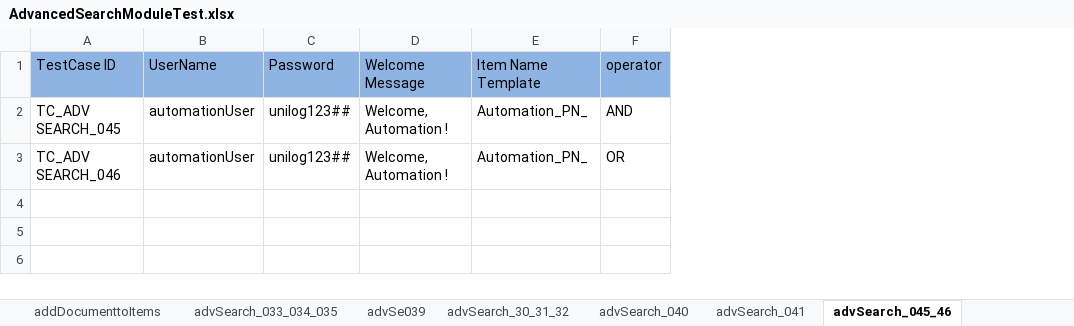
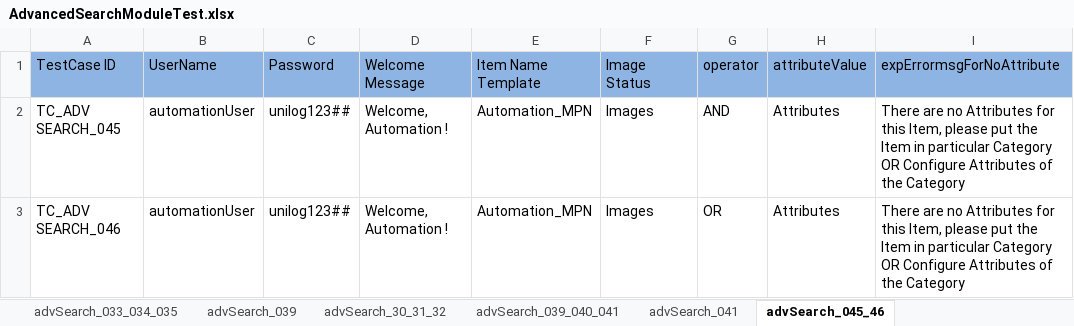
Before and after one commit to Rameshwar-Juptimath/NestedClassesAllureBug, an Excel workbook: resources/ExcelsheetData/AdvancedSearchModuleTest.xlsx, sheet advSearch_045_46, drawn as a sheet; values as stored, in another font and other column widths than the file's, no borders; the diff names each change by its address in the sheet, - before the commit and + after, or states it on an @@ line.

```diff
--- a/resources/ExcelsheetData/AdvancedSearchModuleTest.xlsx (sheet advSearch_045_46)
+++ b/resources/ExcelsheetData/AdvancedSearchModuleTest.xlsx (sheet advSearch_045_46)
-sheet tab: advSe039
+sheet tab: advSearch_039
-sheet tab: advSearch_040
+sheet tab: advSearch_039_040_041
+column F (Image Status), rows 2-3: Images | Images
+column H (attributeValue), rows 2-3: Attributes | Attributes
+column I (expErrormsgForNoAttribute), rows 2-3: There are no Attributes for this Item, please put the Item in particular Category OR Configure Attributes of the Category | There are no Attributes for this Item, please put the Item in particular Category OR Configure Attributes of the Category
-E2:E3 (Item Name Template): Automation_PN_
+E2:E3 (Item Name Template): Automation_MPN
```
Also changed, not shown: sheet advSearch_039_040_041, sheet advSearch_033_034_035, 3 other files.
